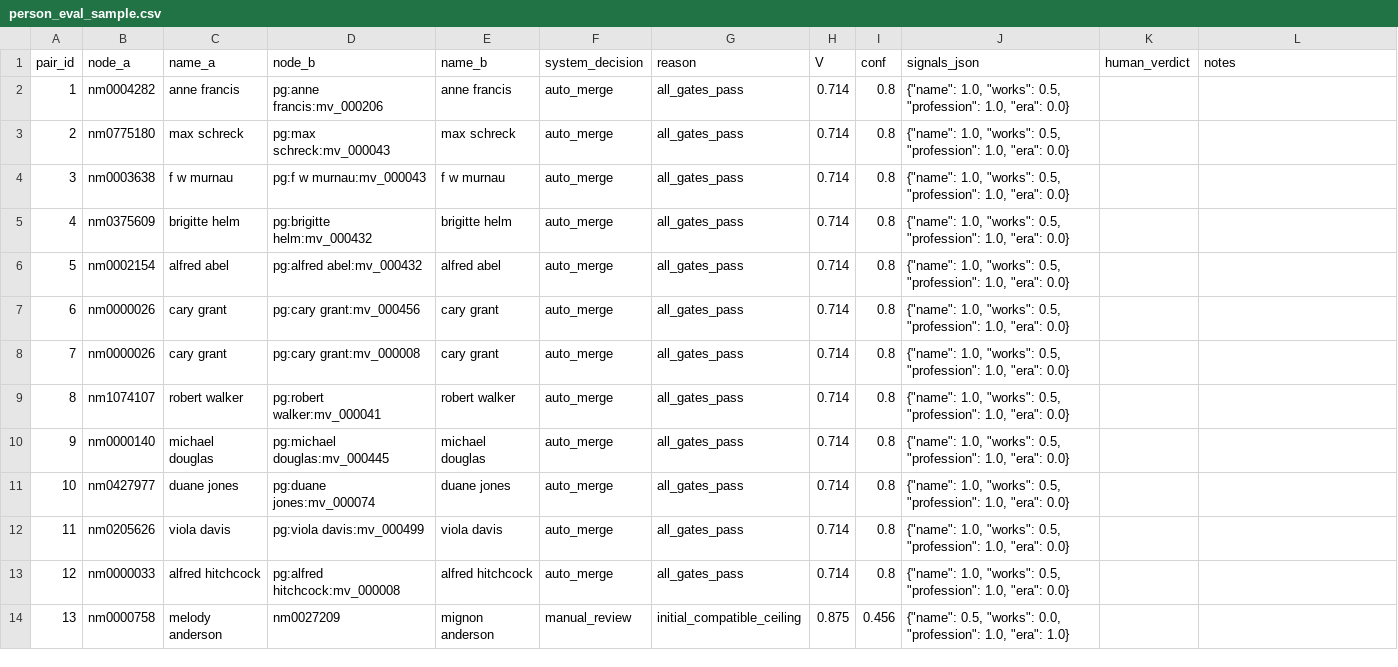
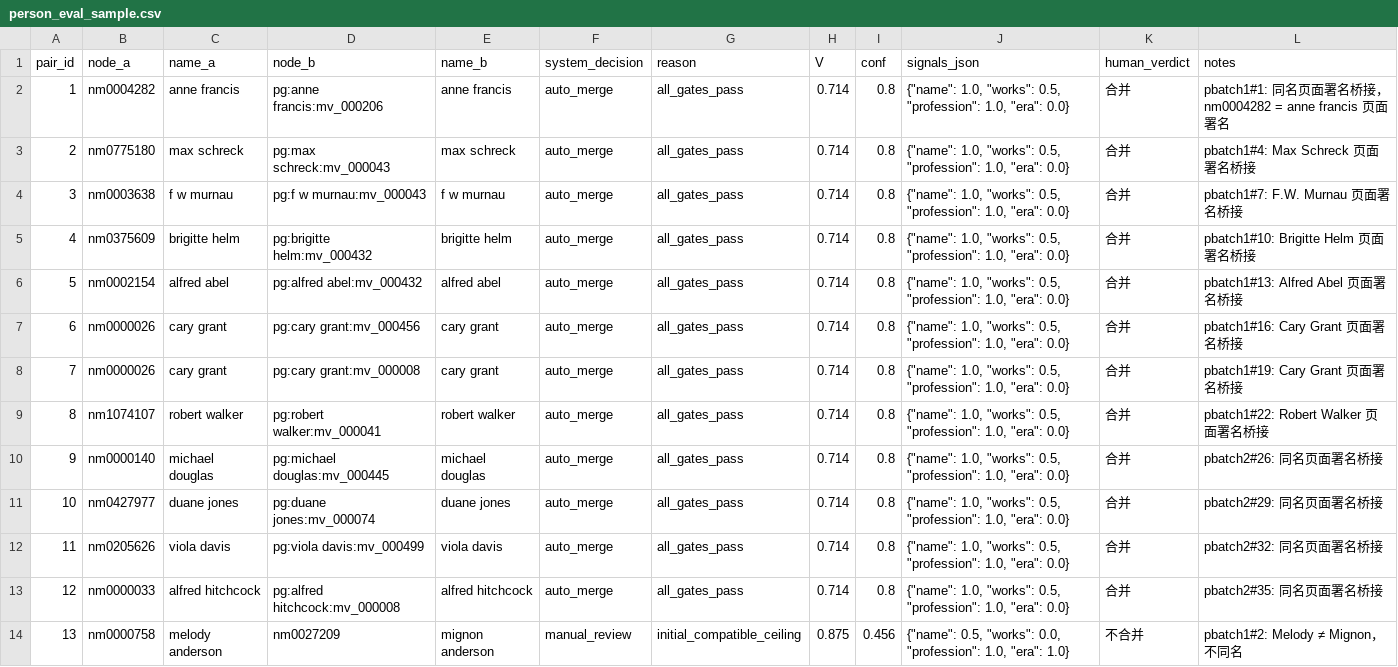
Before and after one commit to chaojizhu7/etl-amazon-movies, a CSV file: logs/summary/person_eval_sample.csv, drawn as a sheet; only a part is shown; the diff covers the shown part only.

Commit message:
data(task5): 人物合并评价 100 对标注完成（P=1.000/R=0.870/F1=0.930，FP=0/FN=6/待定2） [rules=person_merge_v1.1][win2-dev]

```diff
--- a/logs/summary/person_eval_sample.csv
+++ b/logs/summary/person_eval_sample.csv
@@ -1,14 +1,14 @@
 pair_id,node_a,name_a,node_b,name_b,system_decision,reason,V,conf,signals_json,human_verdict,notes
-1,nm0004282,anne francis,pg:anne francis:mv_000206,anne francis,auto_merge,all_gates_pass,0.714,0.8,"{""name"": 1.0, ""works"": 0.5, ""profession"": 1.0, ""era"": 0.0}",,
-2,nm0775180,max schreck,pg:max schreck:mv_000043,max schreck,auto_merge,all_gates_pass,0.714,0.8,"{""name"": 1.0, ""works"": 0.5, ""profession"": 1.0, ""era"": 0.0}",,
-3,nm0003638,f w murnau,pg:f w murnau:mv_000043,f w murnau,auto_merge,all_gates_pass,0.714,0.8,"{""name"": 1.0, ""works"": 0.5, ""profession"": 1.0, ""era"": 0.0}",,
-4,nm0375609,brigitte helm,pg:brigitte helm:mv_000432,brigitte helm,auto_merge,all_gates_pass,0.714,0.8,"{""name"": 1.0, ""works"": 0.5, ""profession"": 1.0, ""era"": 0.0}",,
-5,nm0002154,alfred abel,pg:alfred abel:mv_000432,alfred abel,auto_merge,all_gates_pass,0.714,0.8,"{""name"": 1.0, ""works"": 0.5, ""profession"": 1.0, ""era"": 0.0}",,
-6,nm0000026,cary grant,pg:cary grant:mv_000456,cary grant,auto_merge,all_gates_pass,0.714,0.8,"{""name"": 1.0, ""works"": 0.5, ""profession"": 1.0, ""era"": 0.0}",,
-7,nm0000026,cary grant,pg:cary grant:mv_000008,cary grant,auto_merge,all_gates_pass,0.714,0.8,"{""name"": 1.0, ""works"": 0.5, ""profession"": 1.0, ""era"": 0.0}",,
-8,nm1074107,robert walker,pg:robert walker:mv_000041,robert walker,auto_merge,all_gates_pass,0.714,0.8,"{""name"": 1.0, ""works"": 0.5, ""profession"": 1.0, ""era"": 0.0}",,
-9,nm0000140,michael douglas,pg:michael douglas:mv_000445,michael douglas,auto_merge,all_gates_pass,0.714,0.8,"{""name"": 1.0, ""works"": 0.5, ""profession"": 1.0, ""era"": 0.0}",,
-10,nm0427977,duane jones,pg:duane jones:mv_000074,duane jones,auto_merge,all_gates_pass,0.714,0.8,"{""name"": 1.0, ""works"": 0.5, ""profession"": 1.0, ""era"": 0.0}",,
-11,nm0205626,viola davis,pg:viola davis:mv_000499,viola davis,auto_merge,all_gates_pass,0.714,0.8,"{""name"": 1.0, ""works"": 0.5, ""profession"": 1.0, ""era"": 0.0}",,
-12,nm0000033,alfred hitchcock,pg:alfred hitchcock:mv_000008,alfred hitchcock,auto_merge,all_gates_pass,0.714,0.8,"{""name"": 1.0, ""works"": 0.5, ""profession"": 1.0, ""era"": 0.0}",,
-13,nm0000758,melody anderson,nm0027209,mignon anderson,manual_review,initial_compatible_ceiling,0.875,0.456,"{""name"": 0.5, ""works"": 0.0, ""profession"": 1.0, ""era"": 1.0}",,
+1,nm0004282,anne francis,pg:anne francis:mv_000206,anne francis,auto_merge,all_gates_pass,0.714,0.8,"{""name"": 1.0, ""works"": 0.5, ""profession"": 1.0, ""era"": 0.0}",合并,pbatch1#1: 同名页面署名桥接，nm0004282 = anne francis 页面署名
+2,nm0775180,max schreck,pg:max schreck:mv_000043,max schreck,auto_merge,all_gates_pass,0.714,0.8,"{""name"": 1.0, ""works"": 0.5, ""profession"": 1.0, ""era"": 0.0}",合并,pbatch1#4: Max Schreck 页面署名桥接
+3,nm0003638,f w murnau,pg:f w murnau:mv_000043,f w murnau,auto_merge,all_gates_pass,0.714,0.8,"{""name"": 1.0, ""works"": 0.5, ""profession"": 1.0, ""era"": 0.0}",合并,pbatch1#7: F.W. Murnau 页面署名桥接
+4,nm0375609,brigitte helm,pg:brigitte helm:mv_000432,brigitte helm,auto_merge,all_gates_pass,0.714,0.8,"{""name"": 1.0, ""works"": 0.5, ""profession"": 1.0, ""era"": 0.0}",合并,pbatch1#10: Brigitte Helm 页面署名桥接
+5,nm0002154,alfred abel,pg:alfred abel:mv_000432,alfred abel,auto_merge,all_gates_pass,0.714,0.8,"{""name"": 1.0, ""works"": 0.5, ""profession"": 1.0, ""era"": 0.0}",合并,pbatch1#13: Alfred Abel 页面署名桥接
+6,nm0000026,cary grant,pg:cary grant:mv_000456,cary grant,auto_merge,all_gates_pass,0.714,0.8,"{""name"": 1.0, ""works"": 0.5, ""profession"": 1.0, ""era"": 0.0}",合并,pbatch1#16: Cary Grant 页面署名桥接
+7,nm0000026,cary grant,pg:cary grant:mv_000008,cary grant,auto_merge,all_gates_pass,0.714,0.8,"{""name"": 1.0, ""works"": 0.5, ""profession"": 1.0, ""era"": 0.0}",合并,pbatch1#19: Cary Grant 页面署名桥接
+8,nm1074107,robert walker,pg:robert walker:mv_000041,robert walker,auto_merge,all_gates_pass,0.714,0.8,"{""name"": 1.0, ""works"": 0.5, ""profession"": 1.0, ""era"": 0.0}",合并,pbatch1#22: Robert Walker 页面署名桥接
+9,nm0000140,michael douglas,pg:michael douglas:mv_000445,michael douglas,auto_merge,all_gates_pass,0.714,0.8,"{""name"": 1.0, ""works"": 0.5, ""profession"": 1.0, ""era"": 0.0}",合并,pbatch2#26: 同名页面署名桥接
+10,nm0427977,duane jones,pg:duane jones:mv_000074,duane jones,auto_merge,all_gates_pass,0.714,0.8,"{""name"": 1.0, ""works"": 0.5, ""profession"": 1.0, ""era"": 0.0}",合并,pbatch2#29: 同名页面署名桥接
+11,nm0205626,viola davis,pg:viola davis:mv_000499,viola davis,auto_merge,all_gates_pass,0.714,0.8,"{""name"": 1.0, ""works"": 0.5, ""profession"": 1.0, ""era"": 0.0}",合并,pbatch2#32: 同名页面署名桥接
+12,nm0000033,alfred hitchcock,pg:alfred hitchcock:mv_000008,alfred hitchcock,auto_merge,all_gates_pass,0.714,0.8,"{""name"": 1.0, ""works"": 0.5, ""profession"": 1.0, ""era"": 0.0}",合并,pbatch2#35: 同名页面署名桥接
+13,nm0000758,melody anderson,nm0027209,mignon anderson,manual_review,initial_compatible_ceiling,0.875,0.456,"{""name"": 0.5, ""works"": 0.0, ""profession"": 1.0, ""era"": 1.0}",不合并,pbatch1#2: Melody ≠ Mignon，不同名
```
Also changed, not shown: 174 edited cells elsewhere in this file, 2 other files.
